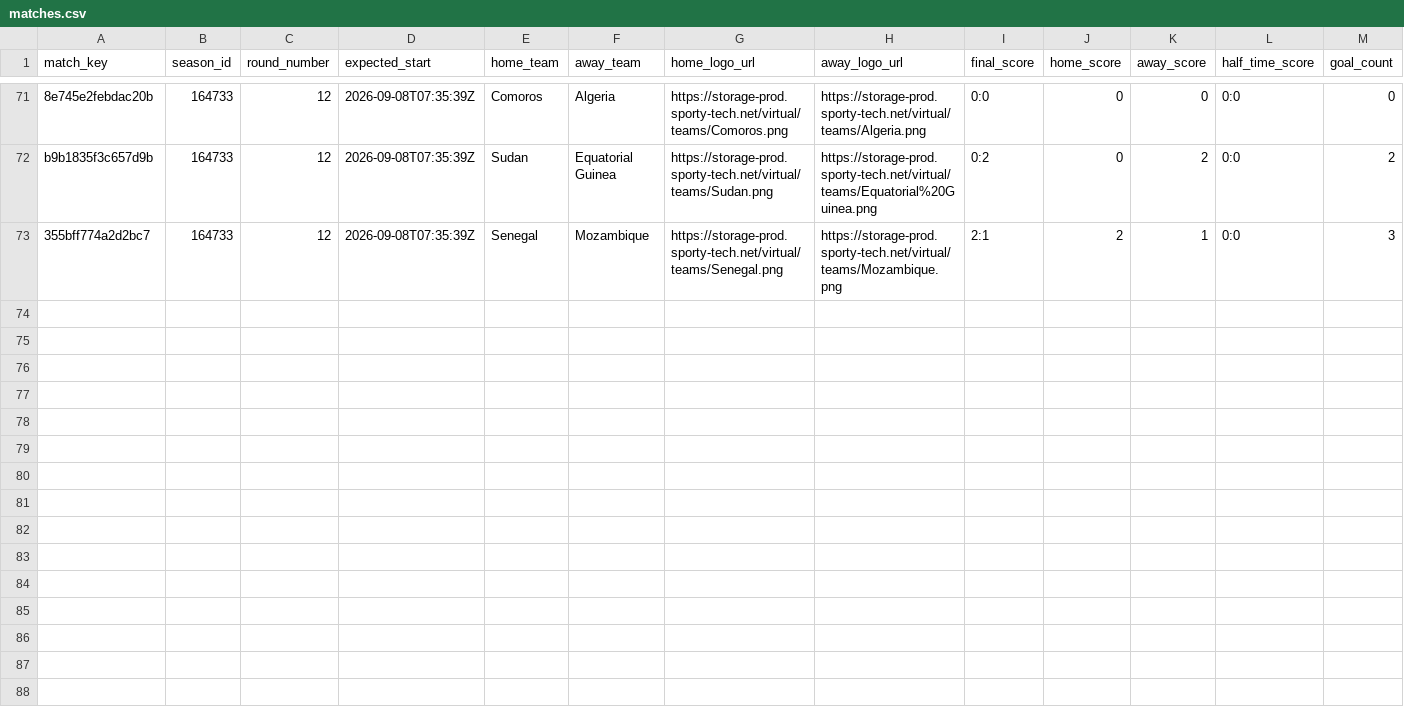
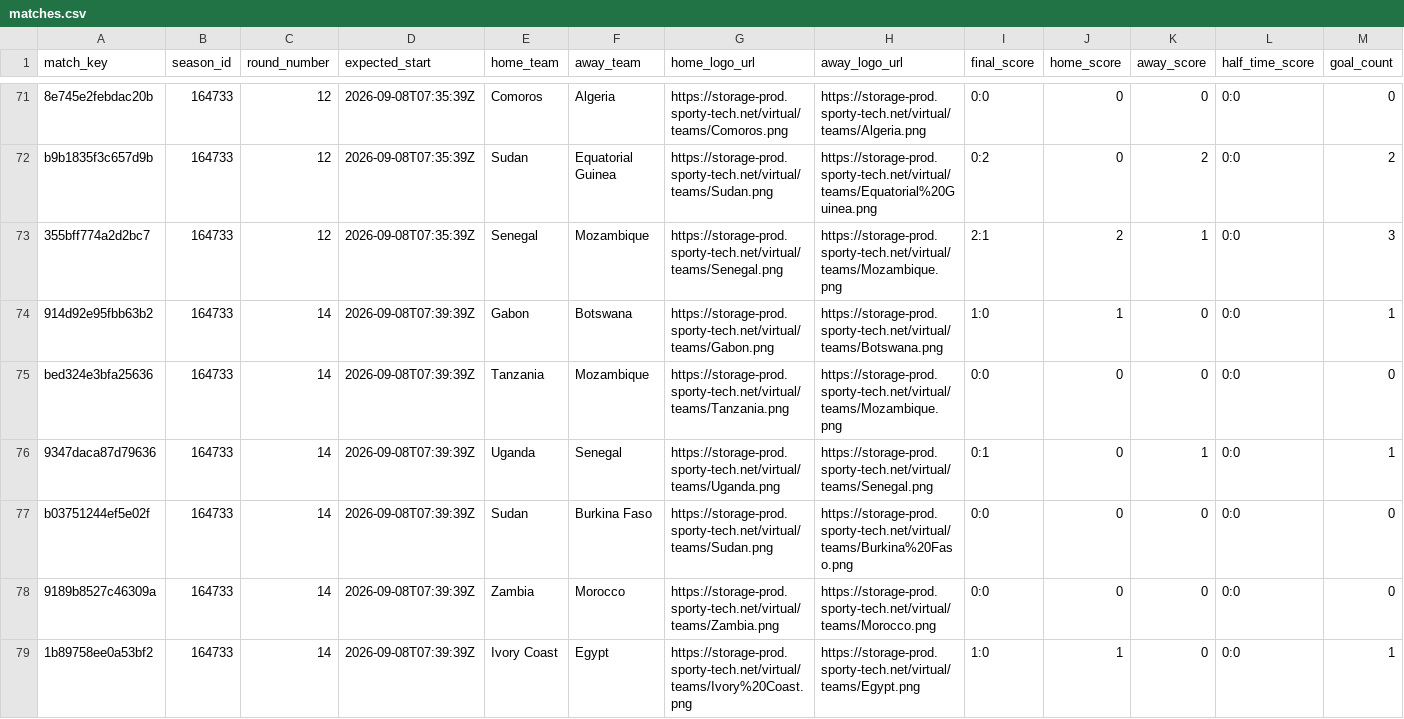
Before and after one commit to michaeldiary77-sys/virtual-leagues-collector, a CSV file: data/8060_coupe-d-afrique/matches.csv, drawn as a sheet; only a part is shown, gaps mark what is left out; rows hold the shown columns only; the diff covers the shown part only; the diff names each change by its address in the sheet, - before the commit and + after, or states it on an @@ line.

```diff
--- a/data/8060_coupe-d-afrique/matches.csv
+++ b/data/8060_coupe-d-afrique/matches.csv
+row 74: 914d92e95fbb63b2 | 164733 | 14 | 2026-09-08T07:39:39Z | Gabon | Botswana | https://storage-prod.sporty-tech.net/virtual/teams/Gabon.png | https://storage-prod.sporty-tech.net/virtual/teams/Botswana.png | 1:0 | 1 | 0 | 0:0 | 1
+row 75: bed324e3bfa25636 | 164733 | 14 | 2026-09-08T07:39:39Z | Tanzania | Mozambique | https://storage-prod.sporty-tech.net/virtual/teams/Tanzania.png | https://storage-prod.sporty-tech.net/virtual/teams/Mozambique.png | 0:0 | 0 | 0 | 0:0 | 0
+row 76: 9347daca87d79636 | 164733 | 14 | 2026-09-08T07:39:39Z | Uganda | Senegal | https://storage-prod.sporty-tech.net/virtual/teams/Uganda.png | https://storage-prod.sporty-tech.net/virtual/teams/Senegal.png | 0:1 | 0 | 1 | 0:0 | 1
+row 77: b03751244ef5e02f | 164733 | 14 | 2026-09-08T07:39:39Z | Sudan | Burkina Faso | https://storage-prod.sporty-tech.net/virtual/teams/Sudan.png | https://storage-prod.sporty-tech.net/virtual/teams/Burkina%20Faso.png | 0:0 | 0 | 0 | 0:0 | 0
+row 78: 9189b8527c46309a | 164733 | 14 | 2026-09-08T07:39:39Z | Zambia | Morocco | https://storage-prod.sporty-tech.net/virtual/teams/Zambia.png | https://storage-prod.sporty-tech.net/virtual/teams/Morocco.png | 0:0 | 0 | 0 | 0:0 | 0
+row 79: 1b89758ee0a53bf2 | 164733 | 14 | 2026-09-08T07:39:39Z | Ivory Coast | Egypt | https://storage-prod.sporty-tech.net/virtual/teams/Ivory%20Coast.png | https://storage-prod.sporty-tech.net/virtual/teams/Egypt.png | 1:0 | 1 | 0 | 0:0 | 1
```
Also changed, not shown: 6 added rows elsewhere in this file, data/8035_english-league/matches.csv, data/8037_spanish-league/matches.csv, 38 other files.
